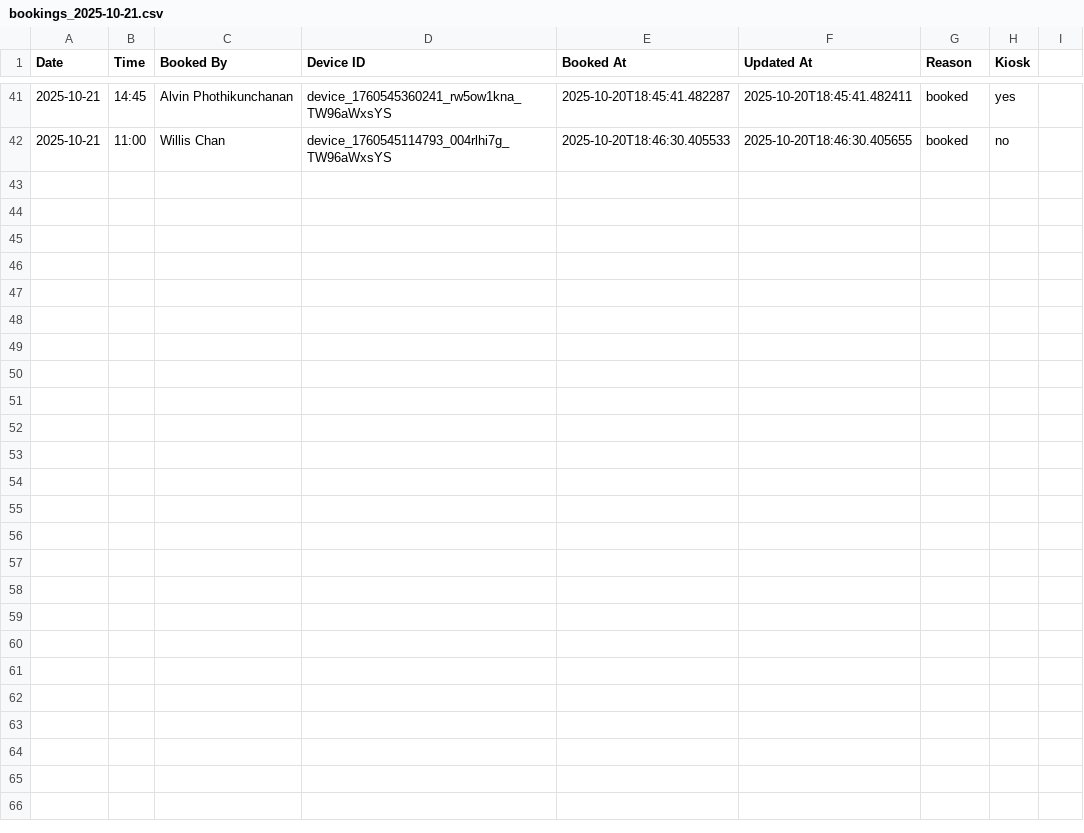
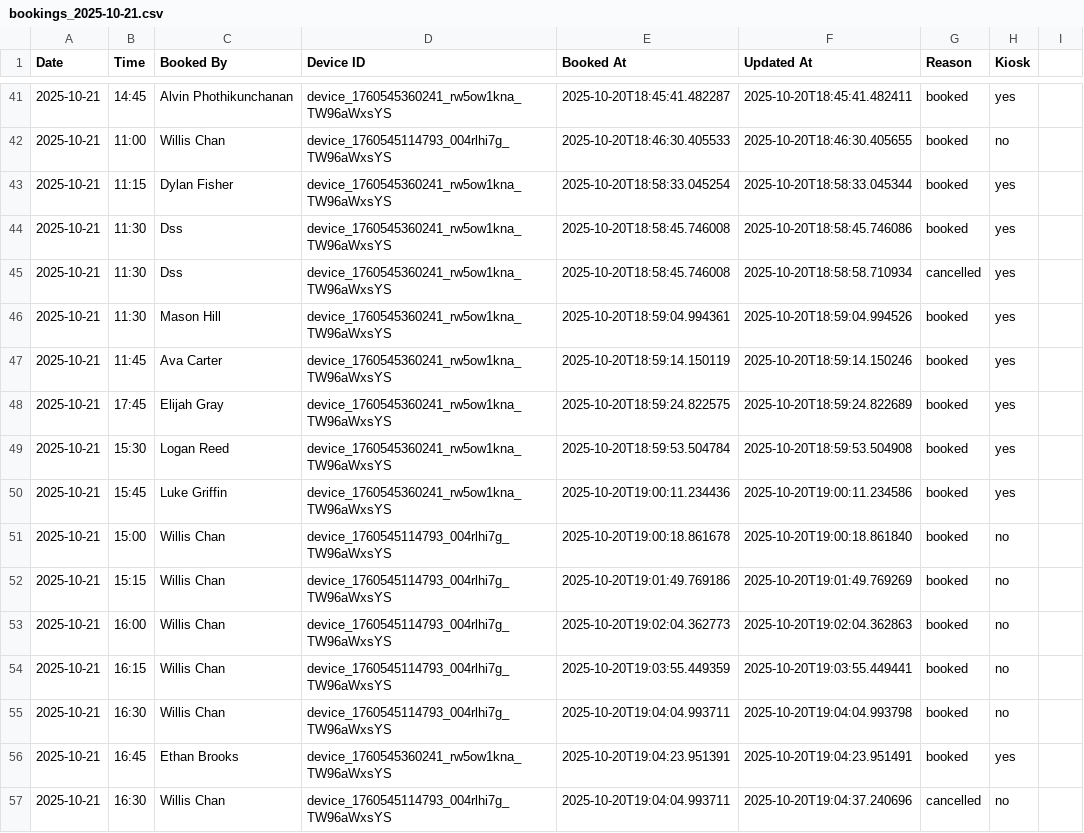
Before and after one commit to williswschan/TechCafeBooking, a CSV file: bookings_2025-10-21.csv, drawn as a sheet; only a part is shown, gaps mark what is left out; the diff names each change by its address in the sheet, - before the commit and + after, or states it on an @@ line.

```diff
--- a/bookings_2025-10-21.csv
+++ b/bookings_2025-10-21.csv
+row 43: 2025-10-21 | 11:15 | Dylan Fisher | device_1760545360241_rw5ow1kna_TW96aWxsYS | 2025-10-20T18:58:33.045254 | 2025-10-20T18:58:33.045344 | booked | yes
+row 44: 2025-10-21 | 11:30 | Dss | device_1760545360241_rw5ow1kna_TW96aWxsYS | 2025-10-20T18:58:45.746008 | 2025-10-20T18:58:45.746086 | booked | yes
+row 45: 2025-10-21 | 11:30 | Dss | device_1760545360241_rw5ow1kna_TW96aWxsYS | 2025-10-20T18:58:45.746008 | 2025-10-20T18:58:58.710934 | cancelled | yes
+row 46: 2025-10-21 | 11:30 | Mason Hill | device_1760545360241_rw5ow1kna_TW96aWxsYS | 2025-10-20T18:59:04.994361 | 2025-10-20T18:59:04.994526 | booked | yes
+row 47: 2025-10-21 | 11:45 | Ava Carter | device_1760545360241_rw5ow1kna_TW96aWxsYS | 2025-10-20T18:59:14.150119 | 2025-10-20T18:59:14.150246 | booked | yes
+row 48: 2025-10-21 | 17:45 | Elijah Gray | device_1760545360241_rw5ow1kna_TW96aWxsYS | 2025-10-20T18:59:24.822575 | 2025-10-20T18:59:24.822689 | booked | yes
+row 49: 2025-10-21 | 15:30 | Logan Reed | device_1760545360241_rw5ow1kna_TW96aWxsYS | 2025-10-20T18:59:53.504784 | 2025-10-20T18:59:53.504908 | booked | yes
+row 50: 2025-10-21 | 15:45 | Luke Griffin | device_1760545360241_rw5ow1kna_TW96aWxsYS | 2025-10-20T19:00:11.234436 | 2025-10-20T19:00:11.234586 | booked | yes
+row 51: 2025-10-21 | 15:00 | Willis Chan | device_1760545114793_004rlhi7g_TW96aWxsYS | 2025-10-20T19:00:18.861678 | 2025-10-20T19:00:18.861840 | booked | no
+row 52: 2025-10-21 | 15:15 | Willis Chan | device_1760545114793_004rlhi7g_TW96aWxsYS | 2025-10-20T19:01:49.769186 | 2025-10-20T19:01:49.769269 | booked | no
+row 53: 2025-10-21 | 16:00 | Willis Chan | device_1760545114793_004rlhi7g_TW96aWxsYS | 2025-10-20T19:02:04.362773 | 2025-10-20T19:02:04.362863 | booked | no
+row 54: 2025-10-21 | 16:15 | Willis Chan | device_1760545114793_004rlhi7g_TW96aWxsYS | 2025-10-20T19:03:55.449359 | 2025-10-20T19:03:55.449441 | booked | no
+row 55: 2025-10-21 | 16:30 | Willis Chan | device_1760545114793_004rlhi7g_TW96aWxsYS | 2025-10-20T19:04:04.993711 | 2025-10-20T19:04:04.993798 | booked | no
+row 56: 2025-10-21 | 16:45 | Ethan Brooks | device_1760545360241_rw5ow1kna_TW96aWxsYS | 2025-10-20T19:04:23.951391 | 2025-10-20T19:04:23.951491 | booked | yes
+row 57: 2025-10-21 | 16:30 | Willis Chan | device_1760545114793_004rlhi7g_TW96aWxsYS | 2025-10-20T19:04:04.993711 | 2025-10-20T19:04:37.240696 | cancelled | no
```
Also changed, not shown: 2 other files.
